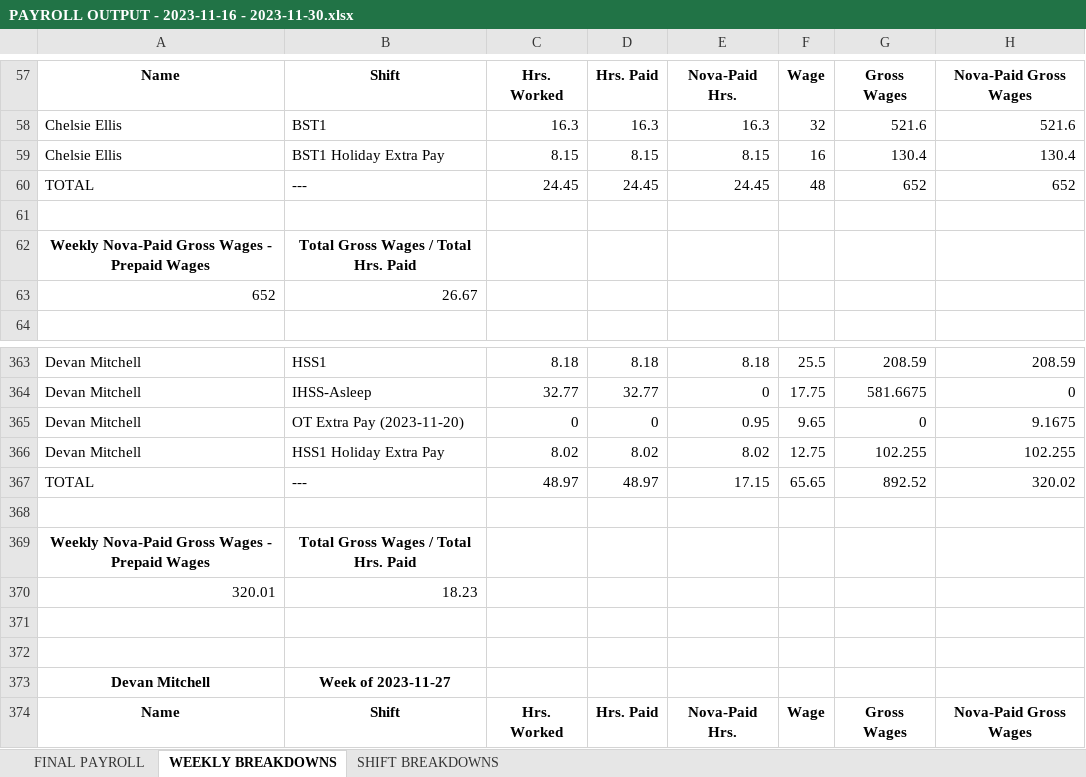
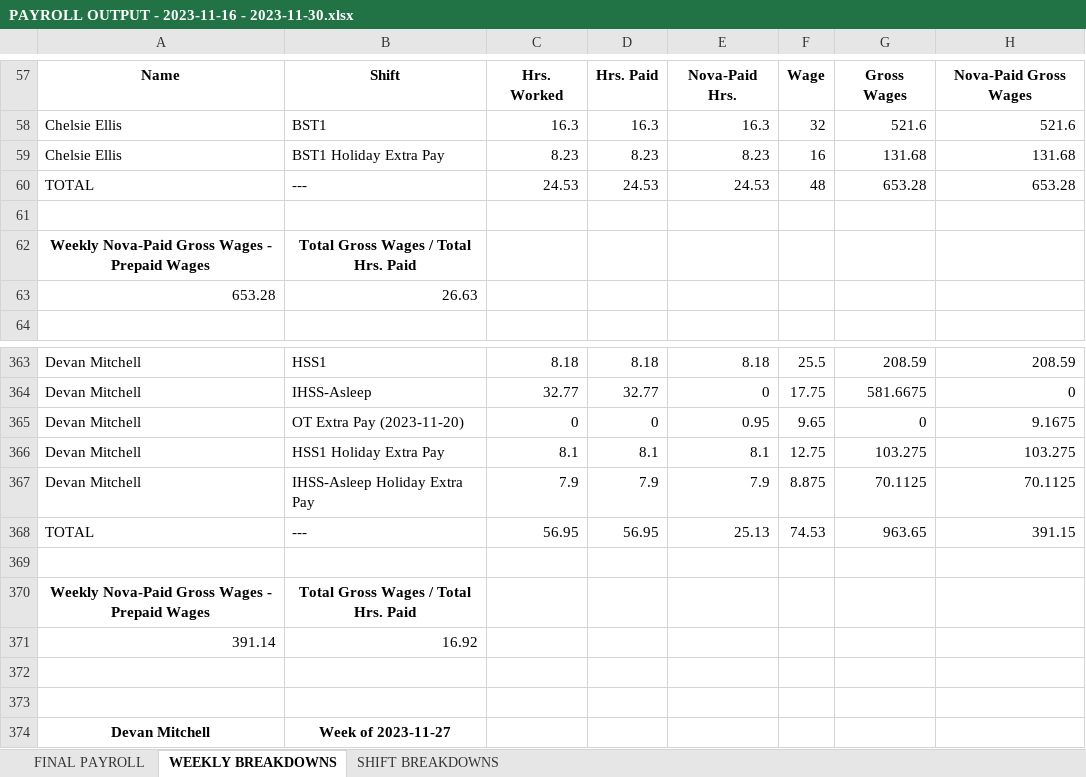
Before and after one commit to lighthousetechio/Nova-Web-App, an Excel workbook: processed_files/PAYROLL OUTPUT - 2023-11-16 - 2023-11-30.xlsx, sheet WEEKLY BREAKDOWNS, drawn as a sheet; only a part is shown, gaps mark what is left out; the shorter side is filled out with more unchanged rows; values as stored, in another font and other column widths than the file's, no borders; removed rows and columns are numbered as before the commit, all else as after; the diff covers the shown part only; the diff names each change by its address in the sheet, - before the commit and + after, or states it on an @@ line.

Commit message:
updated holiday extra pay

```diff
--- a/processed_files/PAYROLL OUTPUT - 2023-11-16 - 2023-11-30.xlsx (sheet WEEKLY BREAKDOWNS)
+++ b/processed_files/PAYROLL OUTPUT - 2023-11-16 - 2023-11-30.xlsx (sheet WEEKLY BREAKDOWNS)
-C59: 8.15
+C59: 8.23
-D59: 8.15
+D59: 8.23
-E59: 8.15
+E59: 8.23
-G59: 130.4
+G59: 131.68
-H59: 130.4
+H59: 131.68
-C60: 24.45
+C60: 24.53
-D60: 24.45
+D60: 24.53
-E60: 24.45
+E60: 24.53
-G60: 652
+G60: 653.28
-H60: 652
+H60: 653.28
-row 63: 652 | 26.67
+row 63: 653.28 | 26.63
-C366: 8.02
+C366: 8.1
-D366: 8.02
+D366: 8.1
-E366: 8.02
+E366: 8.1
-G366: 102.255
+G366: 103.275
-H366: 102.255
+H366: 103.275
-row 367: TOTAL | --- | 48.97 | 48.97 | 17.15 | 65.65 | 892.52 | 320.02
+row 367: Devan Mitchell | IHSS-Asleep Holiday Extra Pay | 7.9 | 7.9 | 7.9 | 8.875 | 70.1125 | 70.1125
+row 368: TOTAL | --- | 56.95 | 56.95 | 25.13 | 74.53 | 963.65 | 391.15
-row 370: 320.01 | 18.23
+row 371: 391.14 | 16.92
```
Also changed, not shown: 4 added rows, 4 removed rows and 40 edited cells elsewhere in this sheet, sheet FINAL PAYROLL, sheet SHIFT BREAKDOWNS, processed_files/INVOICE - 2023-11-16 - 2023-11-30.xlsx, processed_files/MACHINE_READABLE_OUTPUT - 2023-11-16 - 2023-11-30.xlsx, 2 other files.
